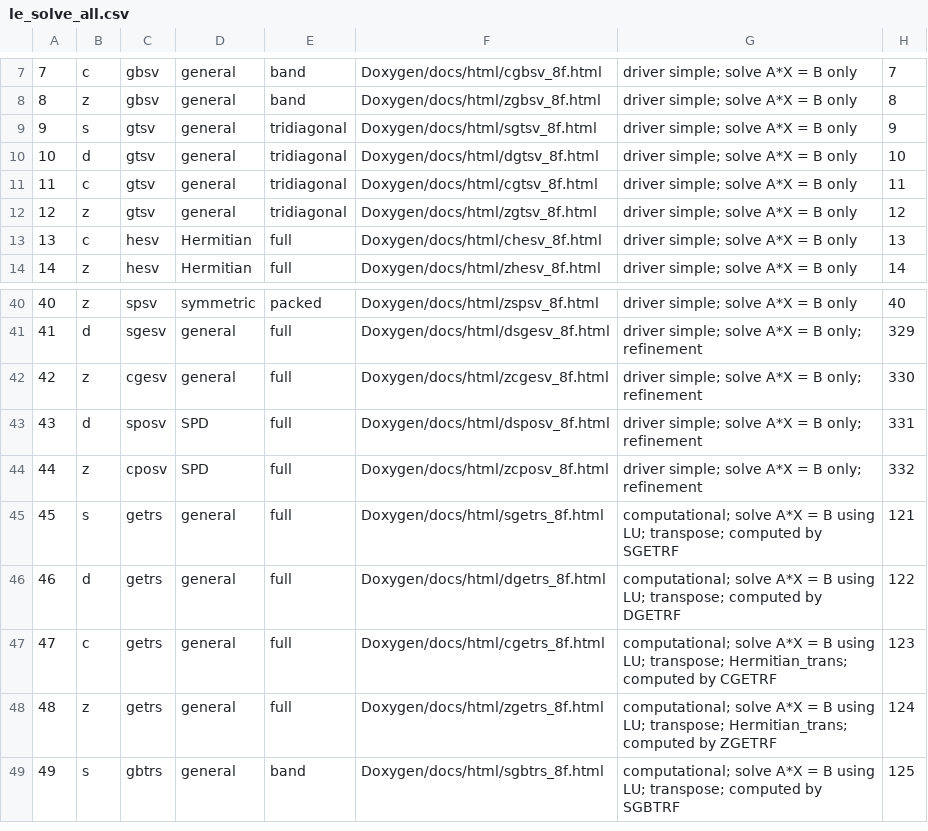
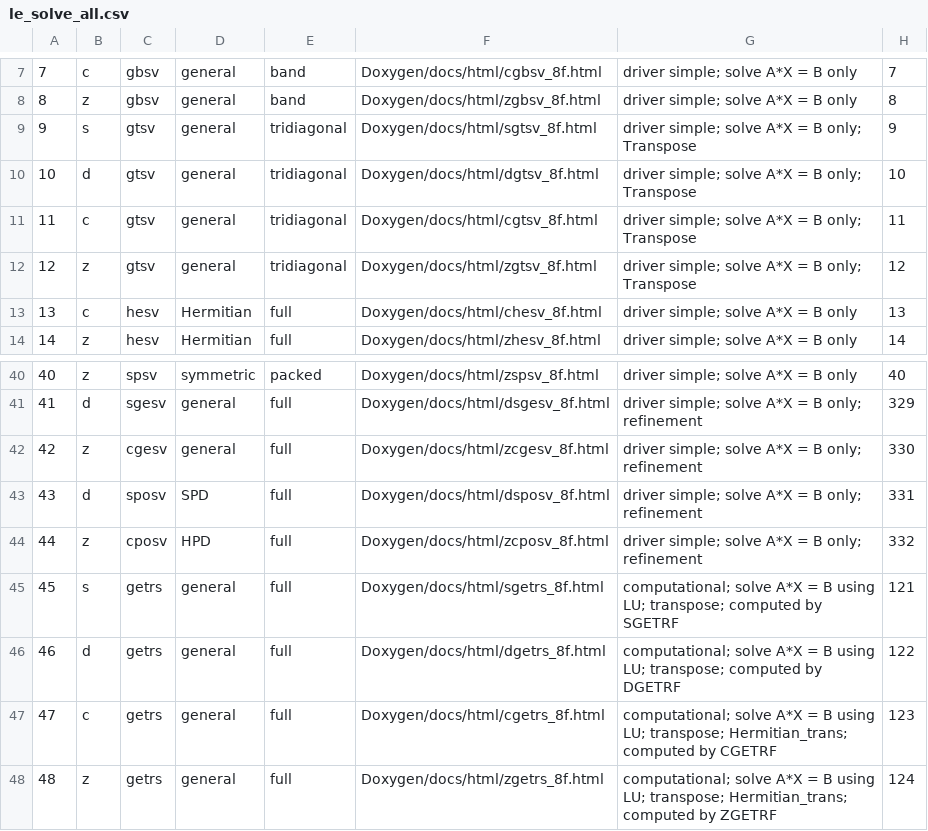
Before and after one commit to LighthouseHPC/lighthouse, a CSV file: src/Dlighthouse/lighthouse/libraries/lapack_le/databaseMng/Combine/le_solve_all.csv, drawn as a sheet; only a part is shown, gaps mark what is left out; the shorter side is filled out with more unchanged rows.

Commit message:
updated le_solve_all.py and made le_solve_all.csv with it.

```diff
--- a/src/Dlighthouse/lighthouse/libraries/lapack_le/databaseMng/Combine/le_solve_all.csv
+++ b/src/Dlighthouse/lighthouse/libraries/lapack_le/databaseMng/Combine/le_solve_all.csv
@@ -8,6 +8,6 @@
 8,z,gbsv,general,band,Doxygen/docs/html/zgbsv_8f.html,driver simple; solve A*X = B only,8
-9,s,gtsv,general,tridiagonal,Doxygen/docs/html/sgtsv_8f.html,driver simple; solve A*X = B only,9
-10,d,gtsv,general,tridiagonal,Doxygen/docs/html/dgtsv_8f.html,driver simple; solve A*X = B only,10
-11,c,gtsv,general,tridiagonal,Doxygen/docs/html/cgtsv_8f.html,driver simple; solve A*X = B only,11
-12,z,gtsv,general,tridiagonal,Doxygen/docs/html/zgtsv_8f.html,driver simple; solve A*X = B only,12
+9,s,gtsv,general,tridiagonal,Doxygen/docs/html/sgtsv_8f.html,driver simple; solve A*X = B only; Transpose,9
+10,d,gtsv,general,tridiagonal,Doxygen/docs/html/dgtsv_8f.html,driver simple; solve A*X = B only; Transpose,10
+11,c,gtsv,general,tridiagonal,Doxygen/docs/html/cgtsv_8f.html,driver simple; solve A*X = B only; Transpose,11
+12,z,gtsv,general,tridiagonal,Doxygen/docs/html/zgtsv_8f.html,driver simple; solve A*X = B only; Transpose,12
 13,c,hesv,Hermitian,full,Doxygen/docs/html/chesv_8f.html,driver simple; solve A*X = B only,13
@@ -43,3 +43,3 @@
 43,d,sposv,SPD,full,Doxygen/docs/html/dsposv_8f.html,driver simple; solve A*X = B only; refinement,331
-44,z,cposv,SPD,full,Doxygen/docs/html/zcposv_8f.html,driver simple; solve A*X = B only; refinement,332
+44,z,cposv,HPD,full,Doxygen/docs/html/zcposv_8f.html,driver simple; solve A*X = B only; refinement,332
 45,s,getrs,general,full,Doxygen/docs/html/sgetrs_8f.html,computational; solve A*X = B using LU; transpose; computed by SGETRF,121
```
Also changed, not shown: 1 other file.
